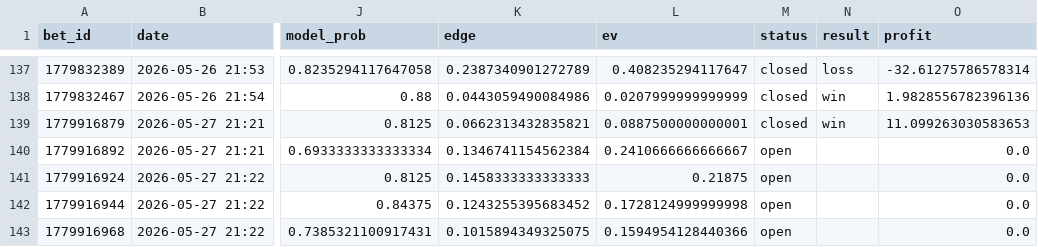
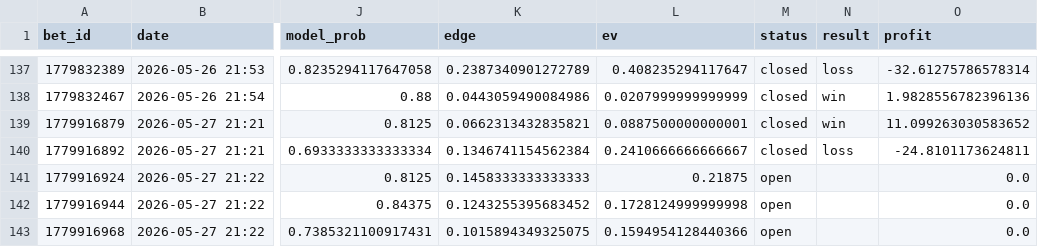
Before and after one commit to narvall018/tennis_modele, a CSV file: bets/users/narvall018/tennis/bets.csv, drawn as a sheet; only a part is shown, gaps mark what is left out; the diff names each change by its address in the sheet, - before the commit and + after, or states it on an @@ line.

Commit message:
chore: update bets/users/narvall018/tennis/bets.csv

```diff
--- a/bets/users/narvall018/tennis/bets.csv
+++ b/bets/users/narvall018/tennis/bets.csv
-O139 (profit): 11.099263030583653
+O139 (profit): 11.099263030583652
-M140 (status): open
+M140 (status): closed
-N140 (result): (empty)
+N140 (result): loss
-O140 (profit): 0.0
+O140 (profit): -24.8101173624811
```
